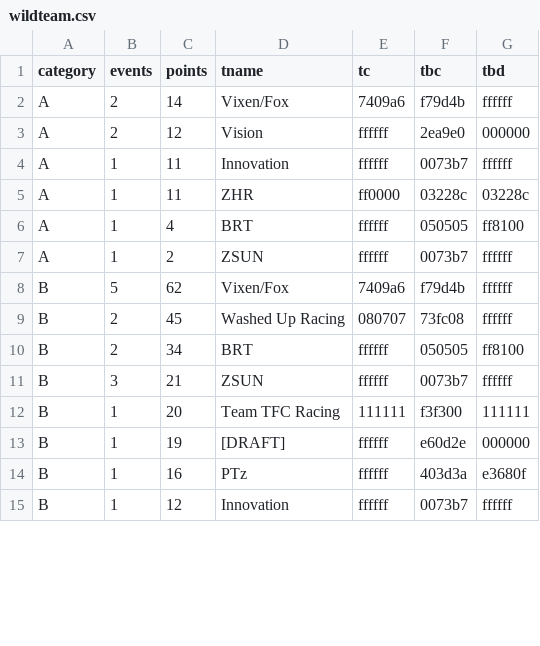
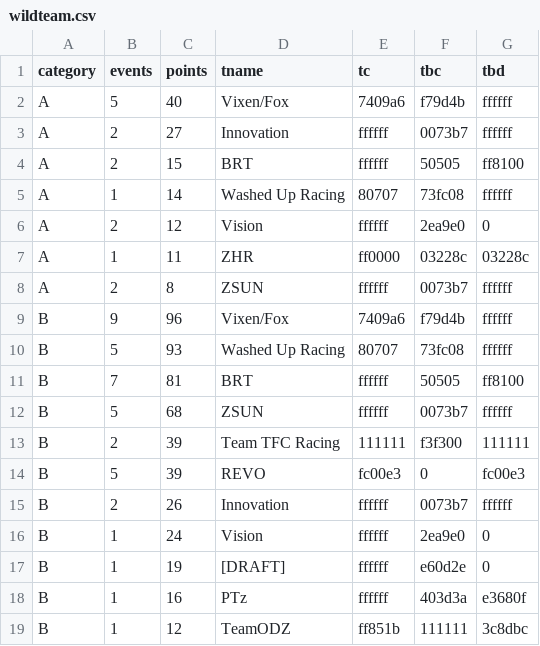
Before and after one commit to jessicah/boltrace.team, a CSV file: _data/wildteam.csv, drawn as a sheet; only a part is shown; the diff covers the shown part only.

```diff
--- a/_data/wildteam.csv
+++ b/_data/wildteam.csv
@@ -1,15 +1,19 @@
 category,events,points,tname,tc,tbc,tbd
-A,2,14,Vixen/Fox,7409a6,f79d4b,ffffff
-A,2,12,Vision,ffffff,2ea9e0,000000
-A,1,11,Innovation,ffffff,0073b7,ffffff
+A,5,40,Vixen/Fox,7409a6,f79d4b,ffffff
+A,2,27,Innovation,ffffff,0073b7,ffffff
+A,2,15,BRT,ffffff,50505,ff8100
+A,1,14,Washed Up Racing,80707,73fc08,ffffff
+A,2,12,Vision,ffffff,2ea9e0,0
 A,1,11,ZHR,ff0000,03228c,03228c
-A,1,4,BRT,ffffff,050505,ff8100
-A,1,2,ZSUN,ffffff,0073b7,ffffff
-B,5,62,Vixen/Fox,7409a6,f79d4b,ffffff
-B,2,45,Washed Up Racing,080707,73fc08,ffffff
-B,2,34,BRT,ffffff,050505,ff8100
-B,3,21,ZSUN,ffffff,0073b7,ffffff
-B,1,20,Team TFC Racing,111111,f3f300,111111
-B,1,19,[DRAFT],ffffff,e60d2e,000000
+A,2,8,ZSUN,ffffff,0073b7,ffffff
+B,9,96,Vixen/Fox,7409a6,f79d4b,ffffff
+B,5,93,Washed Up Racing,80707,73fc08,ffffff
+B,7,81,BRT,ffffff,50505,ff8100
+B,5,68,ZSUN,ffffff,0073b7,ffffff
+B,2,39,Team TFC Racing,111111,f3f300,111111
+B,5,39,REVO,fc00e3,0,fc00e3
+B,2,26,Innovation,ffffff,0073b7,ffffff
+B,1,24,Vision,ffffff,2ea9e0,0
+B,1,19,[DRAFT],ffffff,e60d2e,0
 B,1,16,PTz,ffffff,403d3a,e3680f
-B,1,12,Innovation,ffffff,0073b7,ffffff
+B,1,12,TeamODZ,ff851b,111111,3c8dbc
```
Also changed, not shown: 5 added rows, 3 removed rows and 21 edited cells elsewhere in this file, _data/wild.csv.
